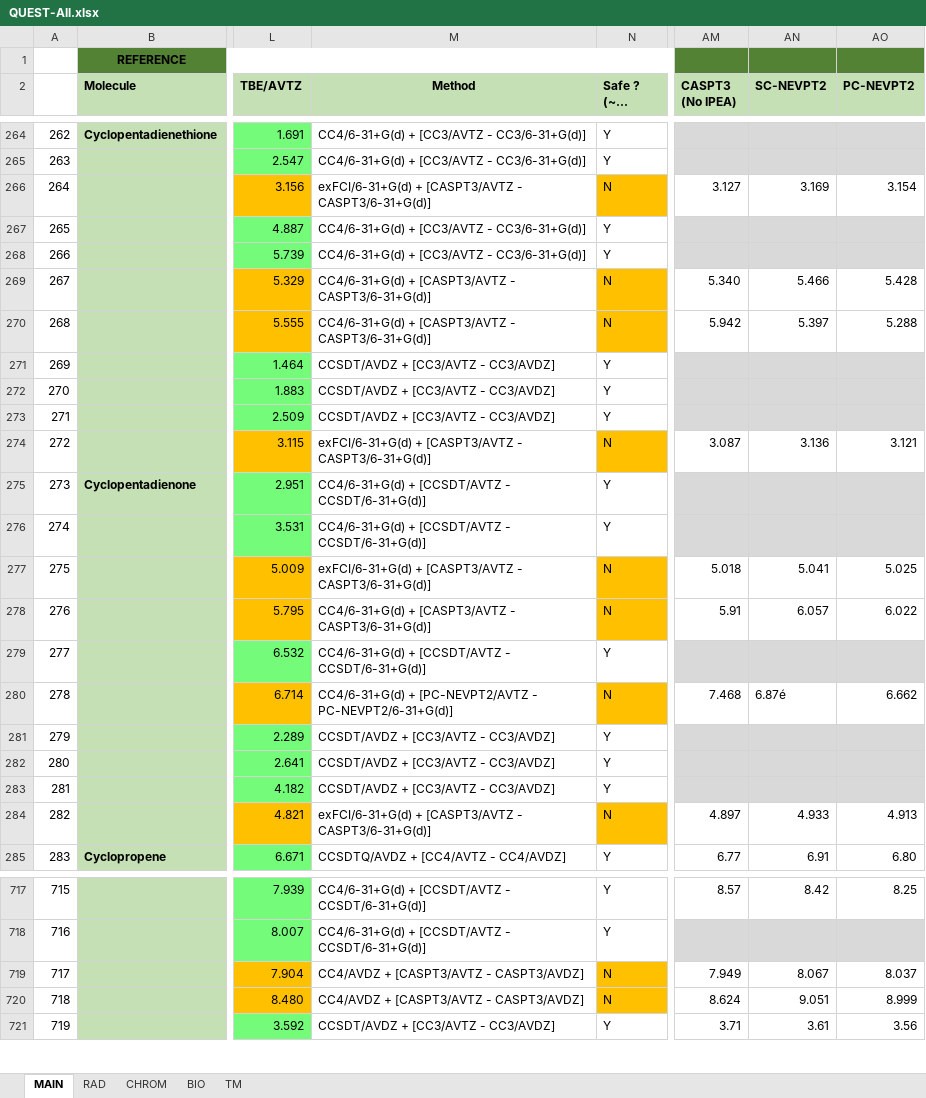
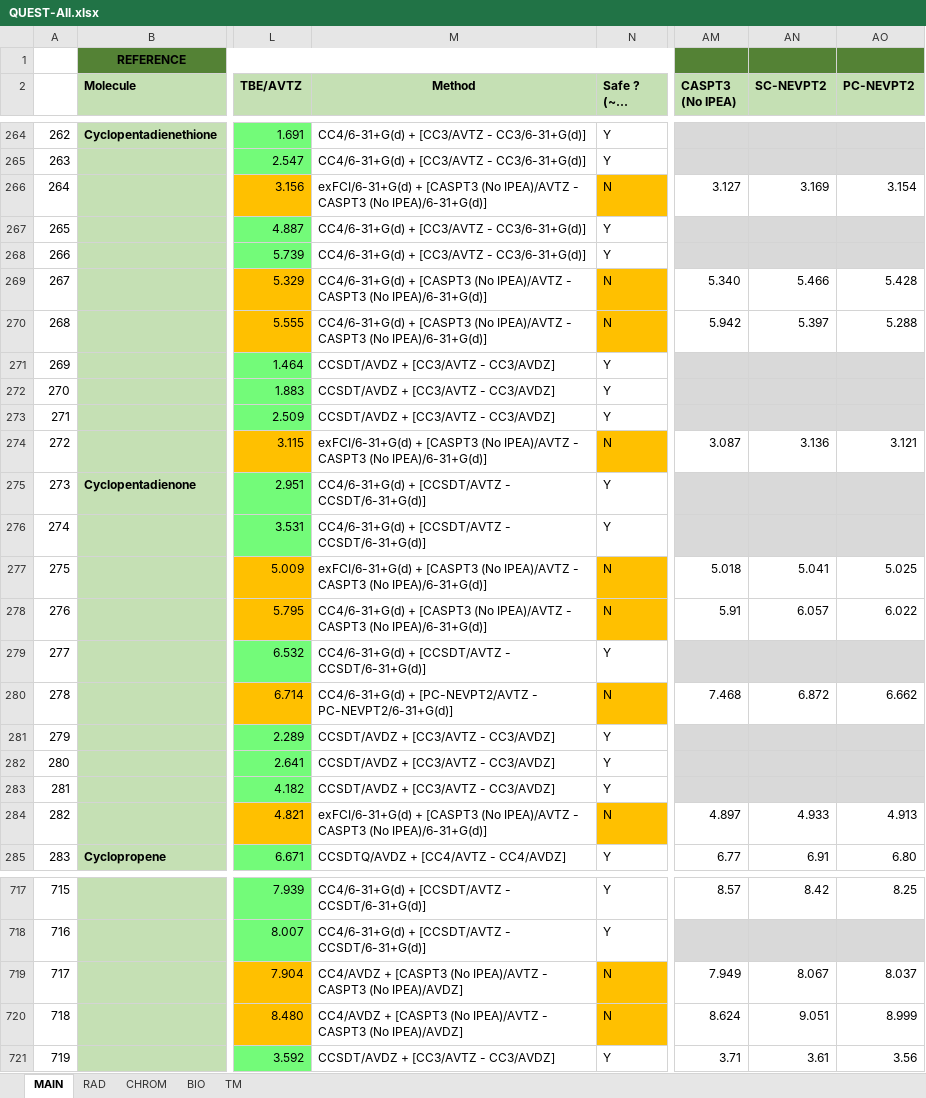
Before and after one commit to pfloos/QUESTDB, an Excel workbook: data/xlsx/QUEST-All.xlsx, sheet MAIN, drawn as a sheet; only a part is shown, gaps mark what is left out; long unchanged cells end in …; values as stored, in another font and other column widths than the file's, no borders; conditional formats not drawn; the diff covers the shown part only; the diff names each change by its address in the sheet, - before the commit and + after, or states it on an @@ line.

```diff
--- a/data/xlsx/QUEST-All.xlsx (sheet MAIN)
+++ b/data/xlsx/QUEST-All.xlsx (sheet MAIN)
-M266 (Method): exFCI/6-31+G(d) + [CASPT3/AVTZ - CASPT3/6-31+G(d)]
+M266 (Method): exFCI/6-31+G(d) + [CASPT3 (No IPEA)/AVTZ - CASPT3 (No IPEA)/6-31+G(d)]
-M269:M270 (Method): CC4/6-31+G(d) + [CASPT3/AVTZ - CASPT3/6-31+G(d)]
+M269:M270 (Method): CC4/6-31+G(d) + [CASPT3 (No IPEA)/AVTZ - CASPT3 (No IPEA)/6-31+G(d)]
-M274 (Method): exFCI/6-31+G(d) + [CASPT3/AVTZ - CASPT3/6-31+G(d)]
+M274 (Method): exFCI/6-31+G(d) + [CASPT3 (No IPEA)/AVTZ - CASPT3 (No IPEA)/6-31+G(d)]
-M277 (Method): exFCI/6-31+G(d) + [CASPT3/AVTZ - CASPT3/6-31+G(d)]
+M277 (Method): exFCI/6-31+G(d) + [CASPT3 (No IPEA)/AVTZ - CASPT3 (No IPEA)/6-31+G(d)]
-M278 (Method): CC4/6-31+G(d) + [CASPT3/AVTZ - CASPT3/6-31+G(d)]
+M278 (Method): CC4/6-31+G(d) + [CASPT3 (No IPEA)/AVTZ - CASPT3 (No IPEA)/6-31+G(d)]
-AN280 (SC-NEVPT2): 6.87é
+AN280 (SC-NEVPT2): 6.872
-M284 (Method): exFCI/6-31+G(d) + [CASPT3/AVTZ - CASPT3/6-31+G(d)]
+M284 (Method): exFCI/6-31+G(d) + [CASPT3 (No IPEA)/AVTZ - CASPT3 (No IPEA)/6-31+G(d)]
-M719:M720 (Method): CC4/AVDZ + [CASPT3/AVTZ - CASPT3/AVDZ]
+M719:M720 (Method): CC4/AVDZ + [CASPT3 (No IPEA)/AVTZ - CASPT3 (No IPEA)/AVDZ]
```
Also changed, not shown: 38 edited cells and cell formats elsewhere in this sheet, sheet RAD, data/xlsx/QUEST-Main.xlsx.
